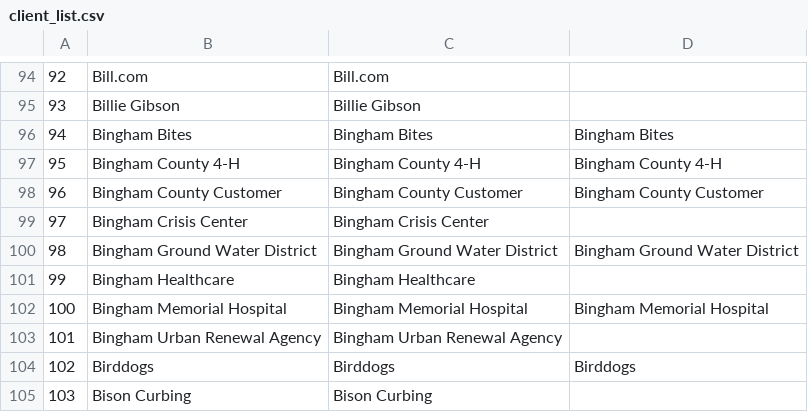
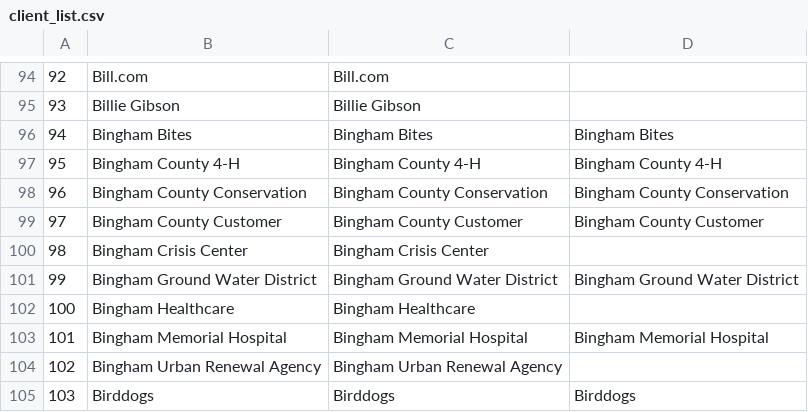
Before and after one commit to staritasolutions/GFFMargins, a CSV file: data/quickbooks/client_list.csv, drawn as a sheet; only a part is shown, gaps mark what is left out; the shorter side is filled out with more unchanged rows; addresses are those after the commit; the diff names each change by its address in the sheet, - before the commit and + after, or states it on an @@ line.

```diff
--- a/data/quickbooks/client_list.csv
+++ b/data/quickbooks/client_list.csv
+row 98: 96 | Bingham County Conservation | Bingham County Conservation | Bingham County Conservation
@@ column A renumbered from row 99 down @@
```
Also changed, not shown: 3 other files.
